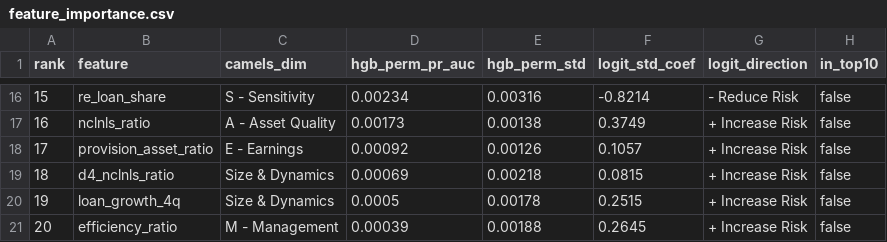
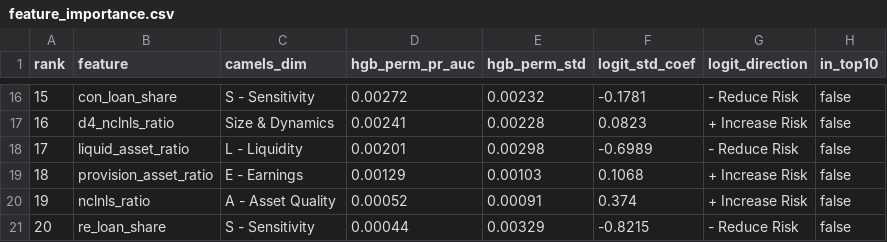
Before and after one commit to Henryy2510/bank-failure-early-warning, a CSV file: outputs/tables/feature_importance.csv, drawn as a sheet; only a part is shown, gaps mark what is left out; the diff covers the shown part only.

```diff
--- a/outputs/tables/feature_importance.csv
+++ b/outputs/tables/feature_importance.csv
@@ -16,6 +16,6 @@ rank,feature,camels_dim,hgb_perm_pr_auc,hgb_perm_std,logit_std_coef,logit_direct
-15,re_loan_share,S - Sensitivity,0.00234,0.00316,-0.8214,- Reduce Risk,false
-16,nclnls_ratio,A - Asset Quality,0.00173,0.00138,0.3749,+ Increase Risk,false
-17,provision_asset_ratio,E - Earnings,0.00092,0.00126,0.1057,+ Increase Risk,false
-18,d4_nclnls_ratio,Size & Dynamics,0.00069,0.00218,0.0815,+ Increase Risk,false
-19,loan_growth_4q,Size & Dynamics,0.0005,0.00178,0.2515,+ Increase Risk,false
-20,efficiency_ratio,M - Management,0.00039,0.00188,0.2645,+ Increase Risk,false
+15,con_loan_share,S - Sensitivity,0.00272,0.00232,-0.1781,- Reduce Risk,false
+16,d4_nclnls_ratio,Size & Dynamics,0.00241,0.00228,0.0823,+ Increase Risk,false
+17,liquid_asset_ratio,L - Liquidity,0.00201,0.00298,-0.6989,- Reduce Risk,false
+18,provision_asset_ratio,E - Earnings,0.00129,0.00103,0.1068,+ Increase Risk,false
+19,nclnls_ratio,A - Asset Quality,0.00052,0.00091,0.374,+ Increase Risk,false
+20,re_loan_share,S - Sensitivity,0.00044,0.00329,-0.8215,- Reduce Risk,false
```
Also changed, not shown: 89 edited cells elsewhere in this file, outputs/tables/canary_case_studies.csv, outputs/tables/cv_model_comparison.csv, 24 other files.
